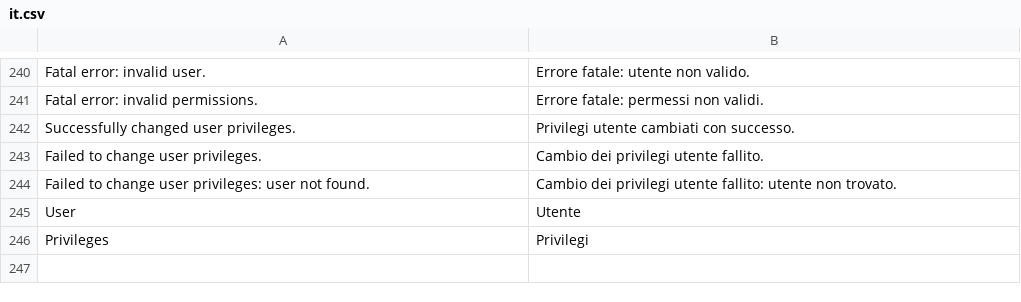
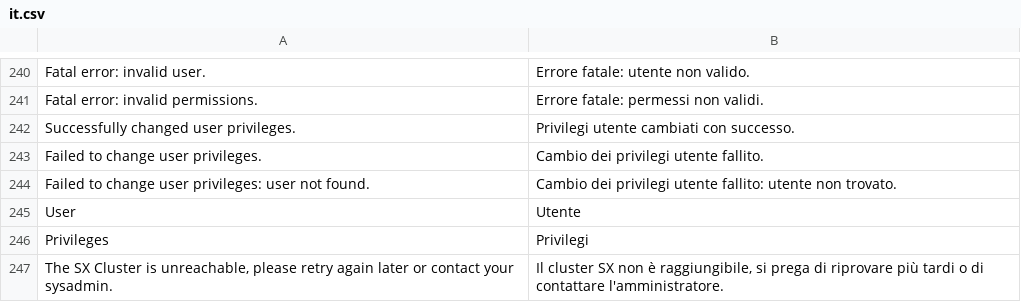
Before and after one commit to bvcsource/sxweb, a CSV file: application/languages/it.csv, drawn as a sheet; only a part is shown, gaps mark what is left out; the diff names each change by its address in the sheet, - before the commit and + after, or states it on an @@ line.

Commit message:
Fixed bug #1571 - SXWeb if cluster is unreachable it returns 'wrong login/pass'

```diff
--- a/application/languages/it.csv
+++ b/application/languages/it.csv
+row 247: The SX Cluster is unreachable, please retry again later or contact your sysadmin. | Il cluster SX non è raggiungibile, si prega di riprovare più tardi o di contattare l'amministratore.
```
Also changed, not shown: application/languages/de.csv, application/languages/en.csv, 3 other files.
